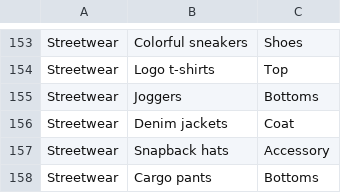
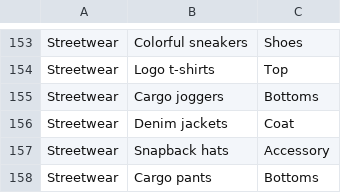
Before and after one commit to Mia703/Becca-Fashion-Chatbot-Repo, a CSV file: main folder/resources/Styles.csv, drawn as a sheet; only a part is shown, gaps mark what is left out.

Commit message:
Update Styles.csv

```diff
--- a/main folder/resources/Styles.csv
+++ b/main folder/resources/Styles.csv
@@ -154,3 +154,3 @@ Streetwear,Colorful sneakers,Shoes
 Streetwear,Logo t-shirts,Top
-Streetwear,Joggers,Bottoms
+Streetwear,Cargo joggers,Bottoms
 Streetwear,Denim jackets,Coat
```
